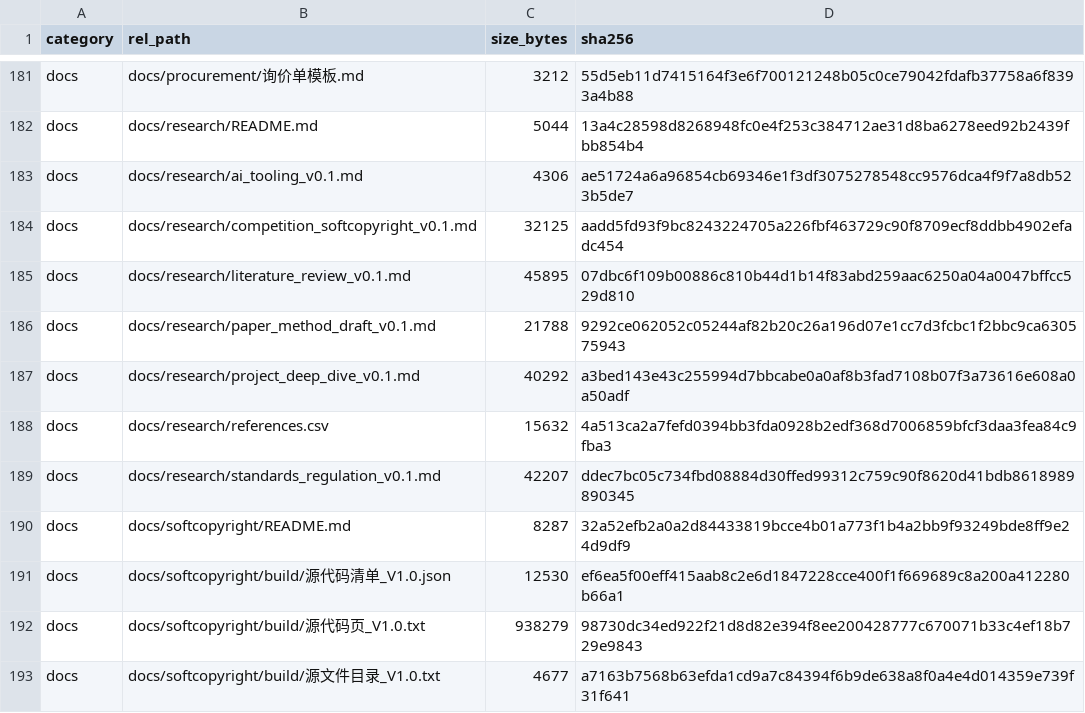
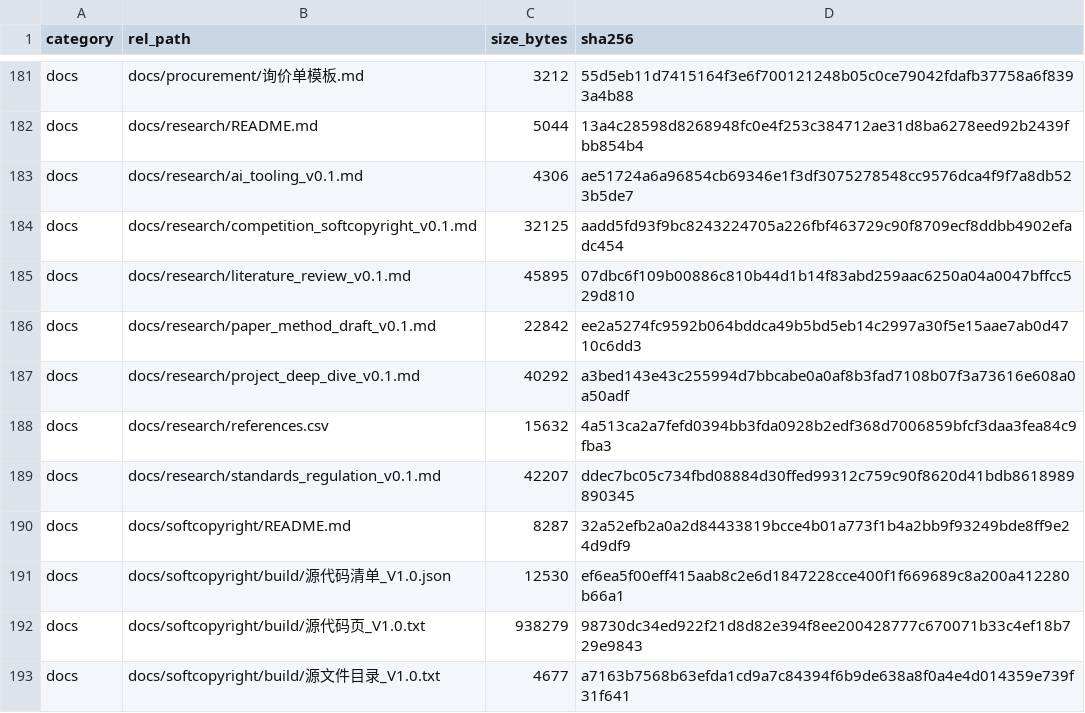
Before and after one commit to YWC886/new-folder, a CSV file: data/processed/release_manifest_v0.1.csv, drawn as a sheet; only a part is shown, gaps mark what is left out.

Commit message:
Round 113: add paper 4.2 measured-data filling rules template

```diff
--- a/data/processed/release_manifest_v0.1.csv
+++ b/data/processed/release_manifest_v0.1.csv
@@ -185,3 +185,3 @@ docs,docs/research/competition_softcopyright_v0.1.md,32125,aadd5fd93f9bc82432247
 docs,docs/research/literature_review_v0.1.md,45895,07dbc6f109b00886c810b44d1b14f83abd259aac6250a04a0047bffcc529d810
-docs,docs/research/paper_method_draft_v0.1.md,21788,9292ce062052c05244af82b20c26a196d07e1cc7d3fcbc1f2bbc9ca630575943
+docs,docs/research/paper_method_draft_v0.1.md,22842,ee2a5274fc9592b064bddca49b5bd5eb14c2997a30f5e15aae7ab0d4710c6dd3
 docs,docs/research/project_deep_dive_v0.1.md,40292,a3bed143e43c255994d7bbcabe0a0af8b3fad7108b07f3a73616e608a0a50adf
```
Also changed, not shown: 2 other files.
